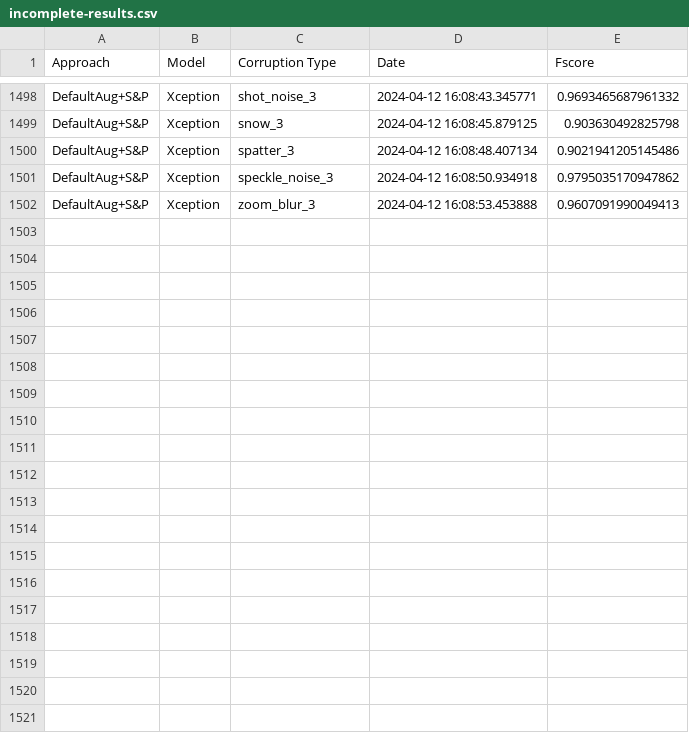
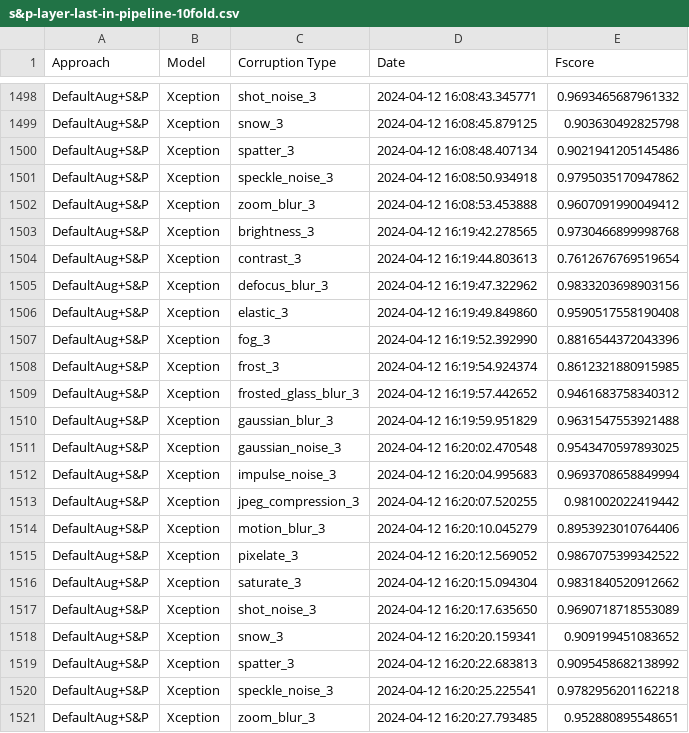
Before and after one commit to vmberto/ni-experiments, a CSV file: results/s&p-layer-last-in-pipeline-10fold/s&p-layer-last-in-pipeline-10fold.csv (was results/incomplete-results.csv), drawn as a sheet; only a part is shown, gaps mark what is left out.

Commit message:
Results update and clear session for every kfold iteration

```diff
--- a/results/incomplete-results.csv
+++ b/results/s&p-layer-last-in-pipeline-10fold/s&p-layer-last-in-pipeline-10fold.csv
@@ -1501,2 +1501,21 @@ DefaultAug+S&P,Xception,spatter_3,2024-04-12 16:08:48.407134,0.9021941205145486
 DefaultAug+S&P,Xception,speckle_noise_3,2024-04-12 16:08:50.934918,0.9795035170947862
-DefaultAug+S&P,Xception,zoom_blur_3,2024-04-12 16:08:53.453888,0.9607091990049413
+DefaultAug+S&P,Xception,zoom_blur_3,2024-04-12 16:08:53.453888,0.9607091990049412
+DefaultAug+S&P,Xception,brightness_3,2024-04-12 16:19:42.278565,0.9730466899998768
+DefaultAug+S&P,Xception,contrast_3,2024-04-12 16:19:44.803613,0.7612676769519654
+DefaultAug+S&P,Xception,defocus_blur_3,2024-04-12 16:19:47.322962,0.9833203698903156
+DefaultAug+S&P,Xception,elastic_3,2024-04-12 16:19:49.849860,0.9590517558190408
+DefaultAug+S&P,Xception,fog_3,2024-04-12 16:19:52.392990,0.8816544372043396
+DefaultAug+S&P,Xception,frost_3,2024-04-12 16:19:54.924374,0.8612321880915985
+DefaultAug+S&P,Xception,frosted_glass_blur_3,2024-04-12 16:19:57.442652,0.9461683758340312
+DefaultAug+S&P,Xception,gaussian_blur_3,2024-04-12 16:19:59.951829,0.9631547553921488
+DefaultAug+S&P,Xception,gaussian_noise_3,2024-04-12 16:20:02.470548,0.9543470597893025
+DefaultAug+S&P,Xception,impulse_noise_3,2024-04-12 16:20:04.995683,0.9693708658849994
+DefaultAug+S&P,Xception,jpeg_compression_3,2024-04-12 16:20:07.520255,0.981002022419442
+DefaultAug+S&P,Xception,motion_blur_3,2024-04-12 16:20:10.045279,0.8953923010764406
+DefaultAug+S&P,Xception,pixelate_3,2024-04-12 16:20:12.569052,0.9867075399342522
+DefaultAug+S&P,Xception,saturate_3,2024-04-12 16:20:15.094304,0.9831840520912662
+DefaultAug+S&P,Xception,shot_noise_3,2024-04-12 16:20:17.635650,0.9690718718553089
+DefaultAug+S&P,Xception,snow_3,2024-04-12 16:20:20.159341,0.909199451083652
+DefaultAug+S&P,Xception,spatter_3,2024-04-12 16:20:22.683813,0.9095458682138992
+DefaultAug+S&P,Xception,speckle_noise_3,2024-04-12 16:20:25.225541,0.9782956201162218
+DefaultAug+S&P,Xception,zoom_blur_3,2024-04-12 16:20:27.793485,0.952880895548651
```
Also changed, not shown: 11 other files.
